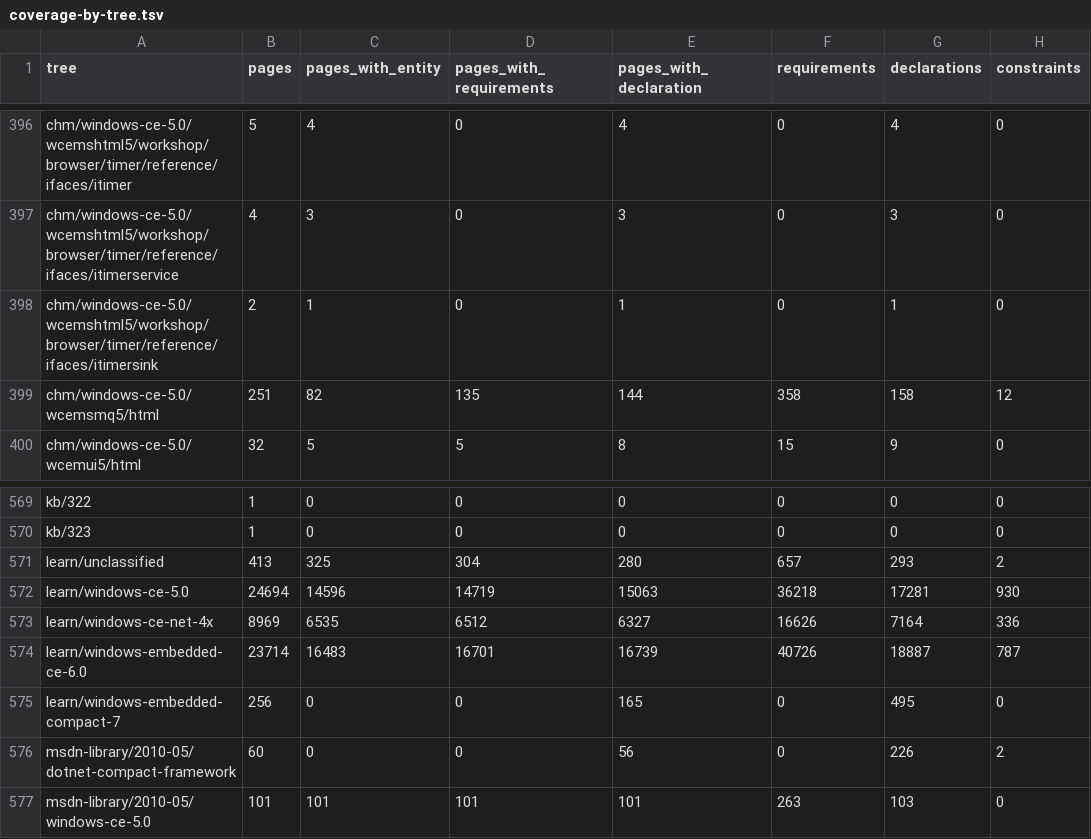
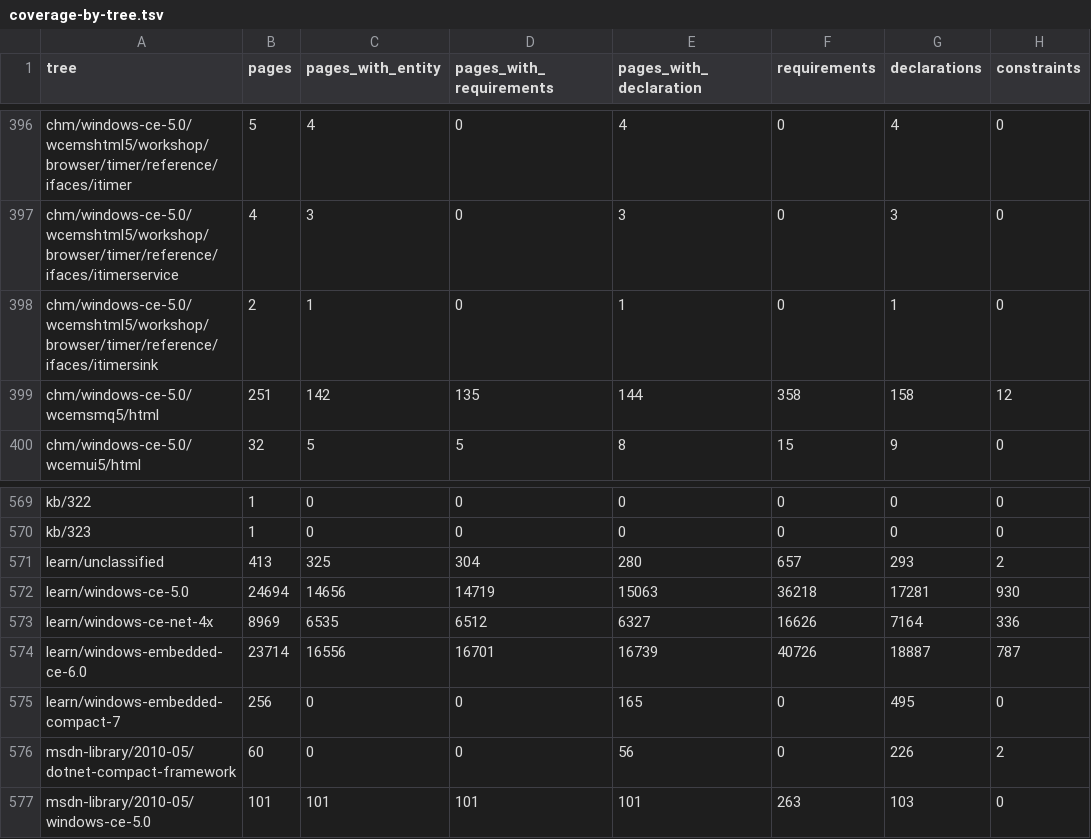
Before and after one commit to kagurasumusun/wince-docs-corpus, a TSV file: knowledge/reports/coverage-by-tree.tsv, drawn as a sheet; only a part is shown, gaps mark what is left out.

```diff
--- a/knowledge/reports/coverage-by-tree.tsv
+++ b/knowledge/reports/coverage-by-tree.tsv
@@ -398,3 +398,3 @@ chm/windows-ce-5.0/wcemshtml5/workshop/browser/timer/reference/ifaces/itimerserv
 chm/windows-ce-5.0/wcemshtml5/workshop/browser/timer/reference/ifaces/itimersink	2	1	0	1	0	1	0
-chm/windows-ce-5.0/wcemsmq5/html	251	82	135	144	358	158	12
+chm/windows-ce-5.0/wcemsmq5/html	251	142	135	144	358	158	12
 chm/windows-ce-5.0/wcemui5/html	32	5	5	8	15	9	0
@@ -571,5 +571,5 @@ kb/323	1	0	0	0	0	0	0
 learn/unclassified	413	325	304	280	657	293	2
-learn/windows-ce-5.0	24694	14596	14719	15063	36218	17281	930
+learn/windows-ce-5.0	24694	14656	14719	15063	36218	17281	930
 learn/windows-ce-net-4x	8969	6535	6512	6327	16626	7164	336
-learn/windows-embedded-ce-6.0	23714	16483	16701	16739	40726	18887	787
+learn/windows-embedded-ce-6.0	23714	16556	16701	16739	40726	18887	787
 learn/windows-embedded-compact-7	256	0	0	165	0	495	0
```
Also changed, not shown: knowledge/kb/headers.tsv, knowledge/kb/libraries.tsv, 16 other files.
